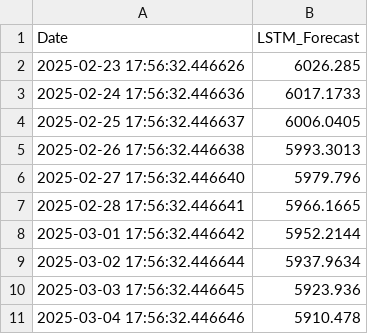
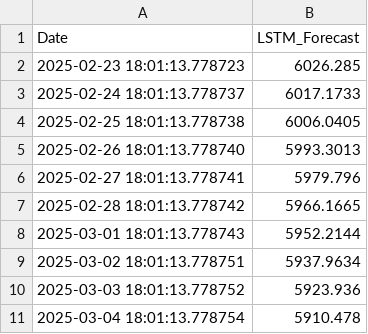
Before and after one commit to jas07061002/financial_forecasting, a CSV file: src/real_time_predictions.csv, drawn as a sheet.

```diff
--- a/src/real_time_predictions.csv
+++ b/src/real_time_predictions.csv
@@ -1,11 +1,11 @@
 Date,LSTM_Forecast
-2025-02-23 17:56:32.446626,6026.285
-2025-02-24 17:56:32.446636,6017.1733
-2025-02-25 17:56:32.446637,6006.0405
-2025-02-26 17:56:32.446638,5993.3013
-2025-02-27 17:56:32.446640,5979.796
-2025-02-28 17:56:32.446641,5966.1665
-2025-03-01 17:56:32.446642,5952.2144
-2025-03-02 17:56:32.446644,5937.9634
-2025-03-03 17:56:32.446645,5923.936
-2025-03-04 17:56:32.446646,5910.478
+2025-02-23 18:01:13.778723,6026.285
+2025-02-24 18:01:13.778737,6017.1733
+2025-02-25 18:01:13.778738,6006.0405
+2025-02-26 18:01:13.778740,5993.3013
+2025-02-27 18:01:13.778741,5979.796
+2025-02-28 18:01:13.778742,5966.1665
+2025-03-01 18:01:13.778743,5952.2144
+2025-03-02 18:01:13.778751,5937.9634
+2025-03-03 18:01:13.778752,5923.936
+2025-03-04 18:01:13.778754,5910.478
```
Also changed, not shown: 2 other files.
